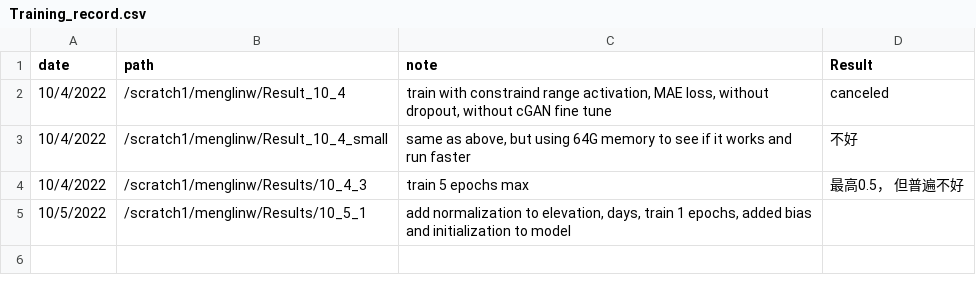
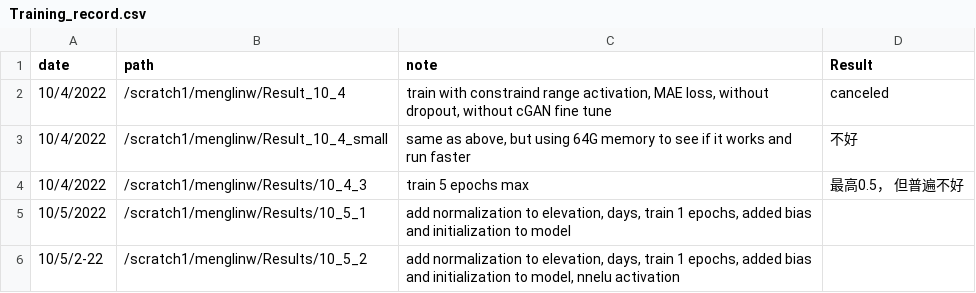
Before and after one commit to menglinw/S2S_Downscaling, a CSV file: Training_record.csv, drawn as a sheet.

Commit message:
add normalization to elevation, days, train 1 epochs, added bias and initialization to model, nnelu activation

```diff
--- a/Training_record.csv
+++ b/Training_record.csv
@@ -5 +5,2 @@
 10/5/2022,/scratch1/menglinw/Results/10_5_1,"add normalization to elevation, days, train 1 epochs, added bias and initialization to model",
+10/5/2-22,/scratch1/menglinw/Results/10_5_2,"add normalization to elevation, days, train 1 epochs, added bias and initialization to model, nnelu activation",
```
Also changed, not shown: 3 other files.
